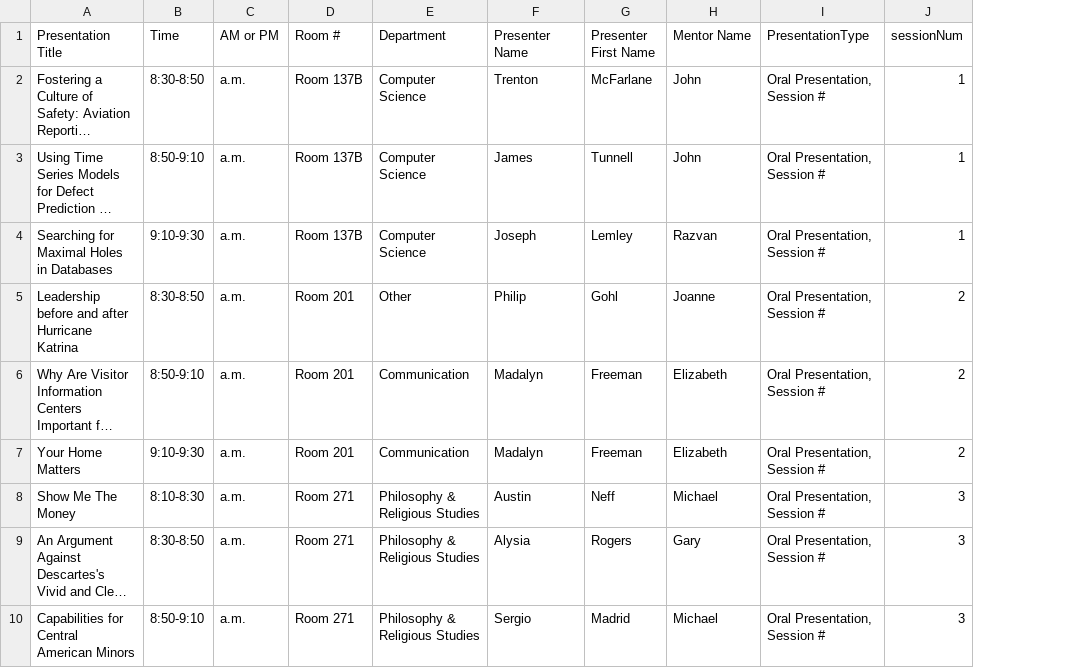
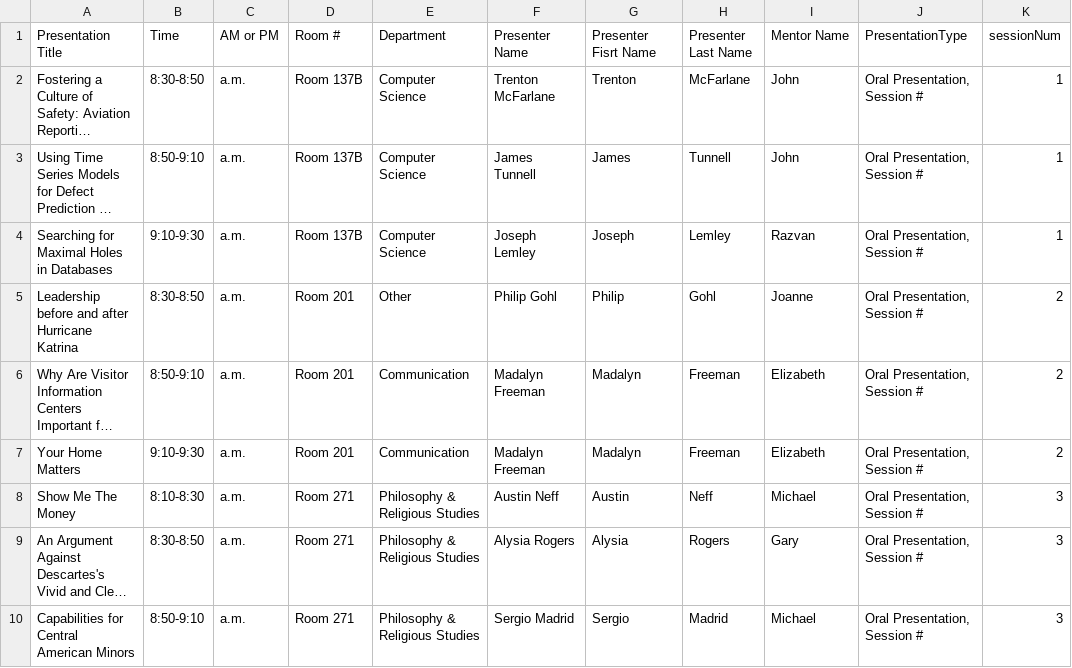
Before and after one commit to JackWagster/JackWagster.github.io, a CSV file: data/TestData.csv, drawn as a sheet; only a part is shown; long unchanged cells end in …; addresses are those after the commit; the diff names each change by its address in the sheet, - before the commit and + after, or states it on an @@ line.

Commit message:
Change Format of TestData

```diff
--- a/data/TestData.csv
+++ b/data/TestData.csv
+column F (Presenter Name), rows 2-10: Trenton McFarlane | James Tunnell | Joseph Lemley | Philip Gohl | Madalyn Freeman | Madalyn Freeman | Austin Neff | Alysia Rogers | Sergio Madrid
-G1: Presenter Name
+G1: Presenter Fisrt Name
-H1: Presenter First Name
+H1: Presenter Last Name
```
